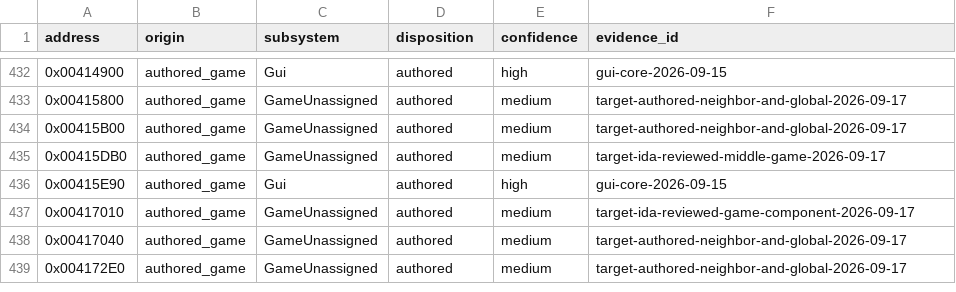
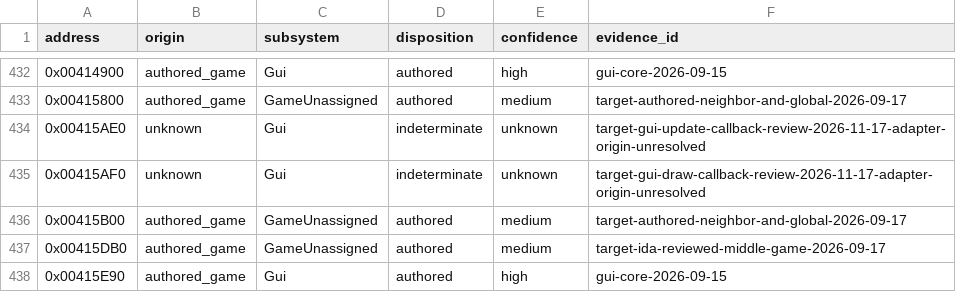
Before and after one commit to N0zoM1z0/th10, a CSV file: config/function-origins.csv, drawn as a sheet; only a part is shown, gaps mark what is left out; the shorter side is filled out with more unchanged rows; the diff names each change by its address in the sheet, - before the commit and + after, or states it on an @@ line.

Commit message:
gpt-web: repair GUI callback origins and regenerate canonical progress
Co-authored-by: gensokyo-dev <342580529+gensokyo-dev@users.noreply.github.com>

```diff
--- a/config/function-origins.csv
+++ b/config/function-origins.csv
+row 434: 0x00415AE0 | unknown | Gui | indeterminate | unknown | target-gui-update-callback-review-2026-11-17-adapter-origin-unresolved
+row 435: 0x00415AF0 | unknown | Gui | indeterminate | unknown | target-gui-draw-callback-review-2026-11-17-adapter-origin-unresolved
```
Also changed, not shown: config/implemented.csv, config/reccmp-functions.csv, 3 other files.
